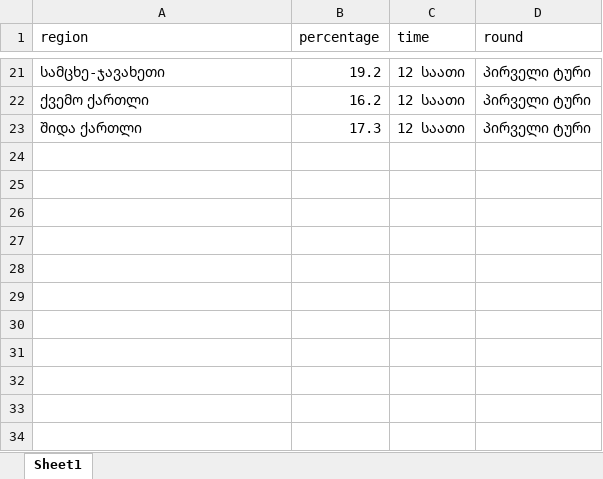
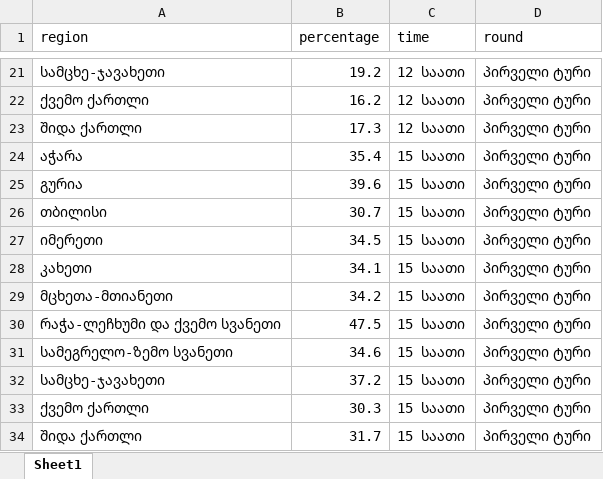
Before and after one commit to Temurgugu/elections, an Excel workbook: data/election_2021.xlsx, sheet Sheet1, drawn as a sheet; only a part is shown, gaps mark what is left out; values as stored, in another font and other column widths than the file's, no borders; the diff names each change by its address in the sheet, - before the commit and + after, or states it on an @@ line.

```diff
--- a/data/election_2021.xlsx (sheet Sheet1)
+++ b/data/election_2021.xlsx (sheet Sheet1)
+row 24: აჭარა | 35.4 | 15 საათი | პირველი ტური
+row 25: გურია | 39.6 | 15 საათი | პირველი ტური
+row 26: თბილისი | 30.7 | 15 საათი | პირველი ტური
+row 27: იმერეთი | 34.5 | 15 საათი | პირველი ტური
+row 28: კახეთი | 34.1 | 15 საათი | პირველი ტური
+row 29: მცხეთა-მთიანეთი | 34.2 | 15 საათი | პირველი ტური
+row 30: რაჭა-ლეჩხუმი და ქვემო სვანეთი | 47.5 | 15 საათი | პირველი ტური
+row 31: სამეგრელო-ზემო სვანეთი | 34.6 | 15 საათი | პირველი ტური
+row 32: სამცხე-ჯავახეთი | 37.2 | 15 საათი | პირველი ტური
+row 33: ქვემო ქართლი | 30.3 | 15 საათი | პირველი ტური
+row 34: შიდა ქართლი | 31.7 | 15 საათი | პირველი ტური
```
Also changed, not shown: 1 other file.
